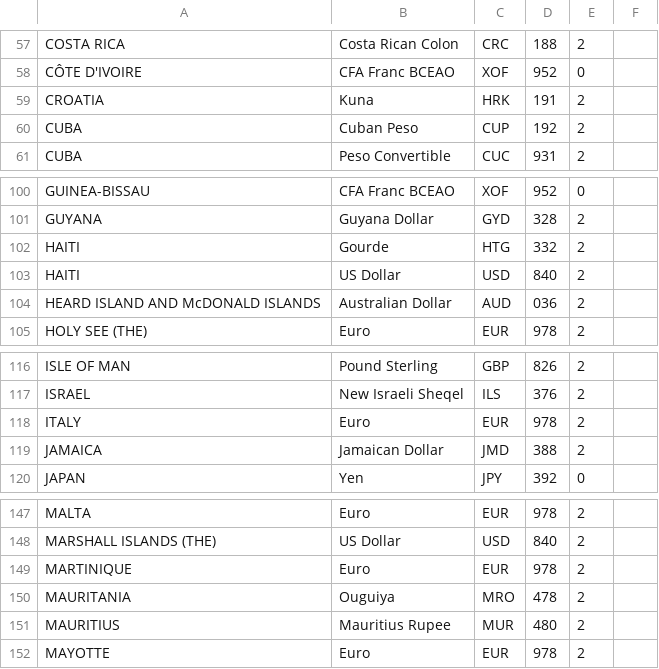
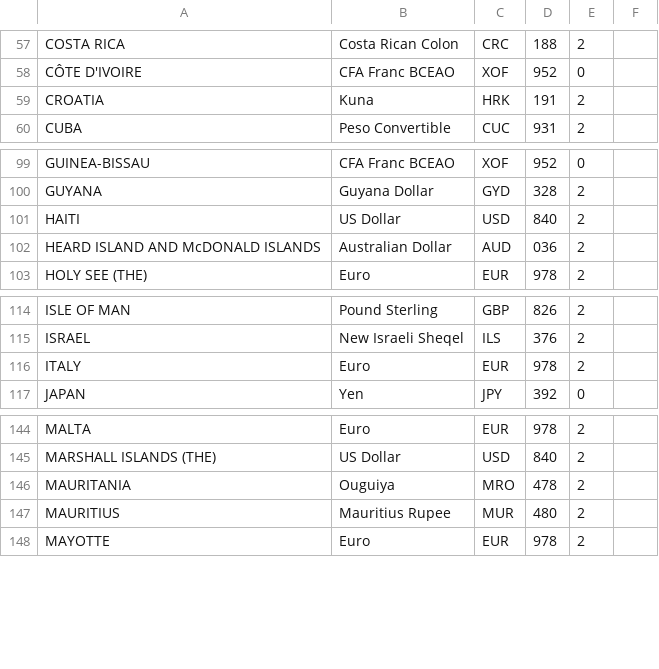
Before and after one commit to vladimirvivien/go-grpc, a CSV file: currency_grpc/curdata.csv, drawn as a sheet; only a part is shown, gaps mark what is left out.

```diff
--- a/currency_grpc/curdata.csv
+++ b/currency_grpc/curdata.csv
@@ -59,3 +59,2 @@ CÔTE D'IVOIRE,CFA Franc BCEAO,XOF,952,0,
 CROATIA,Kuna,HRK,191,2,
-CUBA,Cuban Peso,CUP,192,2,
 CUBA,Peso Convertible,CUC,931,2,
@@ -101,3 +100,2 @@ GUINEA-BISSAU,CFA Franc BCEAO,XOF,952,0,
 GUYANA,Guyana Dollar,GYD,328,2,
-HAITI,Gourde,HTG,332,2,
 HAITI,US Dollar,USD,840,2,
@@ -118,3 +116,2 @@ ISRAEL,New Israeli Sheqel,ILS,376,2,
 ITALY,Euro,EUR,978,2,
-JAMAICA,Jamaican Dollar,JMD,388,2,
 JAPAN,Yen,JPY,392,0,
@@ -148,3 +145,2 @@ MALTA,Euro,EUR,978,2,
 MARSHALL ISLANDS (THE),US Dollar,USD,840,2,
-MARTINIQUE,Euro,EUR,978,2,
 MAURITANIA,Ouguiya,MRO,478,2,
```
Also changed, not shown: 4 other files.
